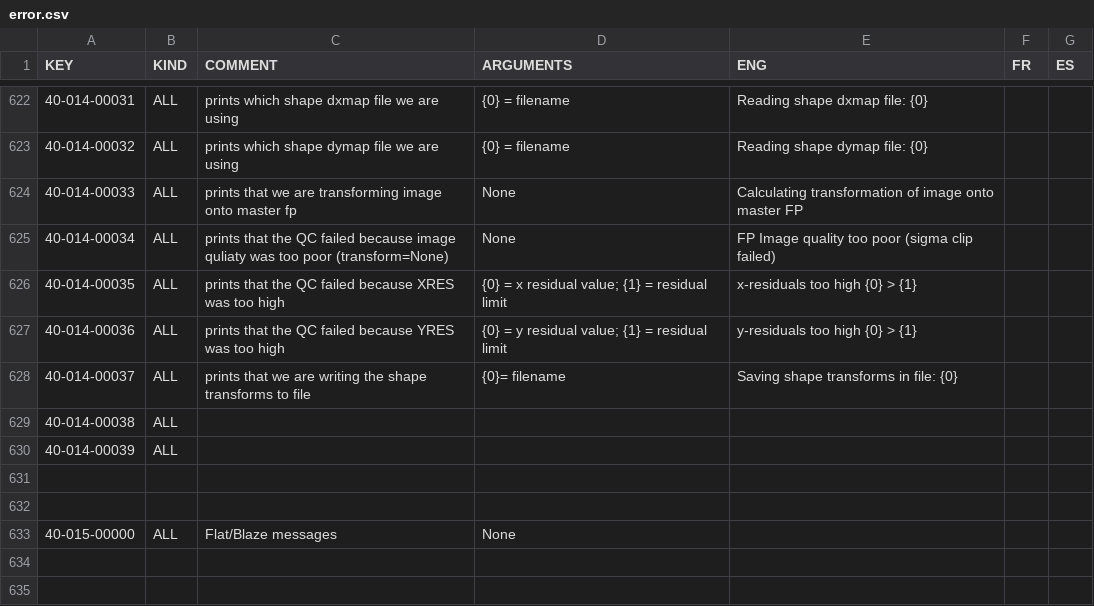
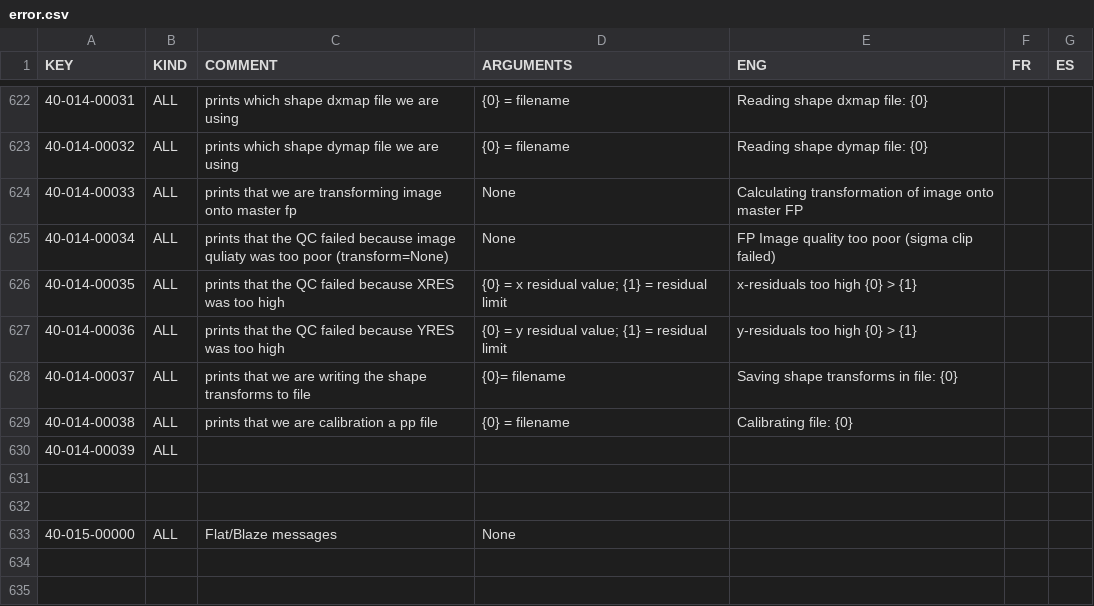
Before and after one commit to njcuk9999/apero-drs, a CSV file: INTROOT2/terrapipe/locale/databases/error.csv, drawn as a sheet; only a part is shown, gaps mark what is left out.

Commit message:
update language database

```diff
--- a/INTROOT2/terrapipe/locale/databases/error.csv
+++ b/INTROOT2/terrapipe/locale/databases/error.csv
@@ -628,3 +628,3 @@
 "40-014-00037","ALL","prints that we are writing the shape transforms to file","{0}= filename","Saving shape transforms in file: {0}","",""
-"40-014-00038","ALL","","","","",""
+"40-014-00038","ALL","prints that we are calibration a pp file","{0} = filename","Calibrating file: {0}","",""
 "40-014-00039","ALL","","","","",""
```
Also changed, not shown: 2 other files.
